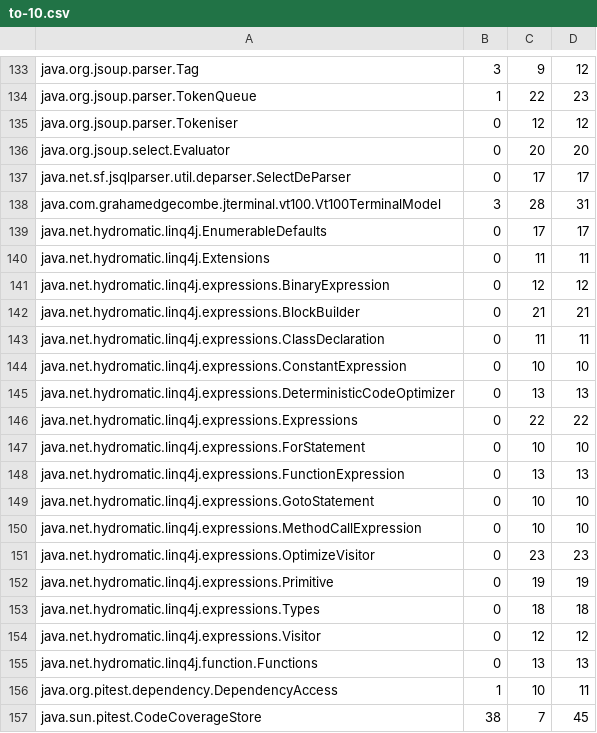
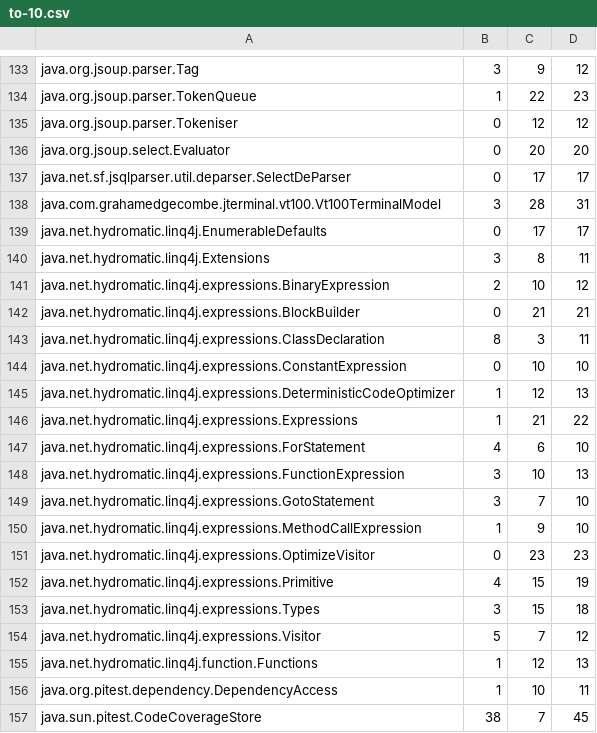
Before and after one commit to aliparsai/LittleDarwin, a CSV file: HigherOrderExperiment/analyze/to-10.csv, drawn as a sheet; only a part is shown, gaps mark what is left out.

```diff
--- a/HigherOrderExperiment/analyze/to-10.csv
+++ b/HigherOrderExperiment/analyze/to-10.csv
@@ -139,18 +139,18 @@ java.com.grahamedgecombe.jterminal.vt100.Vt100TerminalModel,3,28,31
 java.net.hydromatic.linq4j.EnumerableDefaults,0,17,17
-java.net.hydromatic.linq4j.Extensions,0,11,11
-java.net.hydromatic.linq4j.expressions.BinaryExpression,0,12,12
+java.net.hydromatic.linq4j.Extensions,3,8,11
+java.net.hydromatic.linq4j.expressions.BinaryExpression,2,10,12
 java.net.hydromatic.linq4j.expressions.BlockBuilder,0,21,21
-java.net.hydromatic.linq4j.expressions.ClassDeclaration,0,11,11
+java.net.hydromatic.linq4j.expressions.ClassDeclaration,8,3,11
 java.net.hydromatic.linq4j.expressions.ConstantExpression,0,10,10
-java.net.hydromatic.linq4j.expressions.DeterministicCodeOptimizer,0,13,13
-java.net.hydromatic.linq4j.expressions.Expressions,0,22,22
-java.net.hydromatic.linq4j.expressions.ForStatement,0,10,10
-java.net.hydromatic.linq4j.expressions.FunctionExpression,0,13,13
-java.net.hydromatic.linq4j.expressions.GotoStatement,0,10,10
-java.net.hydromatic.linq4j.expressions.MethodCallExpression,0,10,10
+java.net.hydromatic.linq4j.expressions.DeterministicCodeOptimizer,1,12,13
+java.net.hydromatic.linq4j.expressions.Expressions,1,21,22
+java.net.hydromatic.linq4j.expressions.ForStatement,4,6,10
+java.net.hydromatic.linq4j.expressions.FunctionExpression,3,10,13
+java.net.hydromatic.linq4j.expressions.GotoStatement,3,7,10
+java.net.hydromatic.linq4j.expressions.MethodCallExpression,1,9,10
 java.net.hydromatic.linq4j.expressions.OptimizeVisitor,0,23,23
-java.net.hydromatic.linq4j.expressions.Primitive,0,19,19
-java.net.hydromatic.linq4j.expressions.Types,0,18,18
-java.net.hydromatic.linq4j.expressions.Visitor,0,12,12
-java.net.hydromatic.linq4j.function.Functions,0,13,13
+java.net.hydromatic.linq4j.expressions.Primitive,4,15,19
+java.net.hydromatic.linq4j.expressions.Types,3,15,18
+java.net.hydromatic.linq4j.expressions.Visitor,5,7,12
+java.net.hydromatic.linq4j.function.Functions,1,12,13
 java.org.pitest.dependency.DependencyAccess,1,10,11
```
Also changed, not shown: HigherOrderExperiment/analyze/to-0.csv, HigherOrderExperiment/analyze/to-2.csv, 28 other files.
